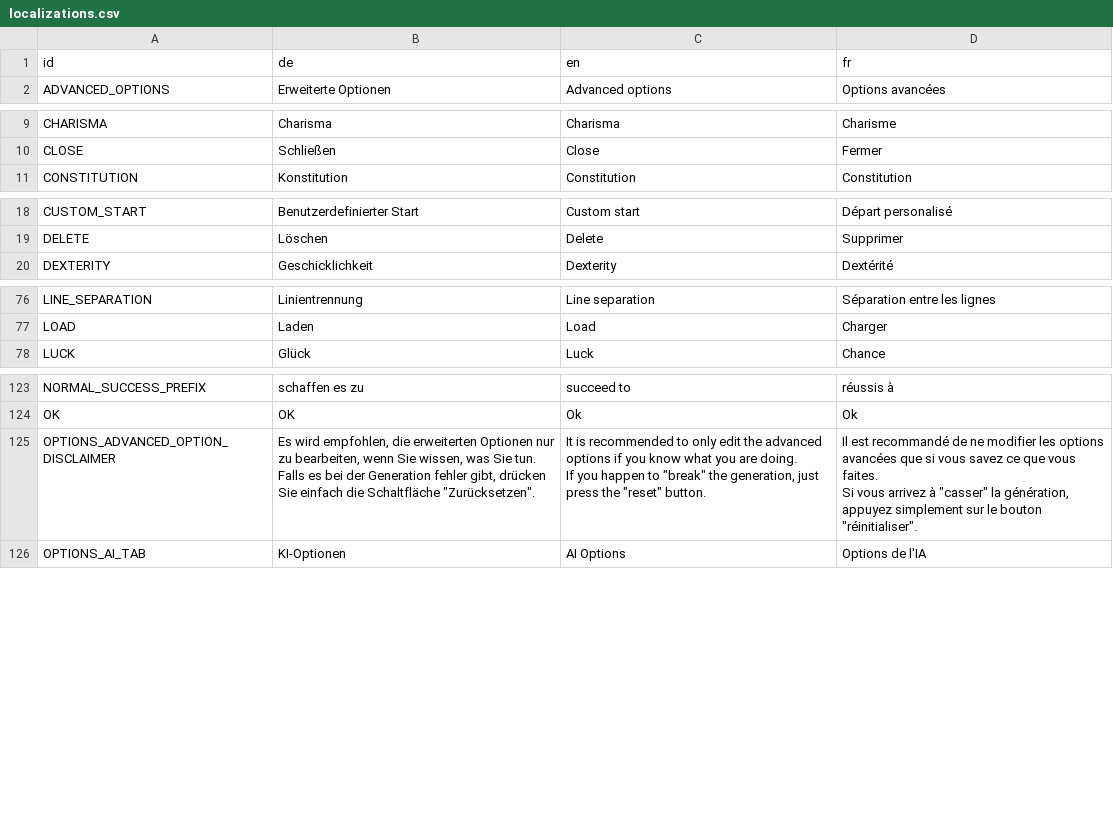
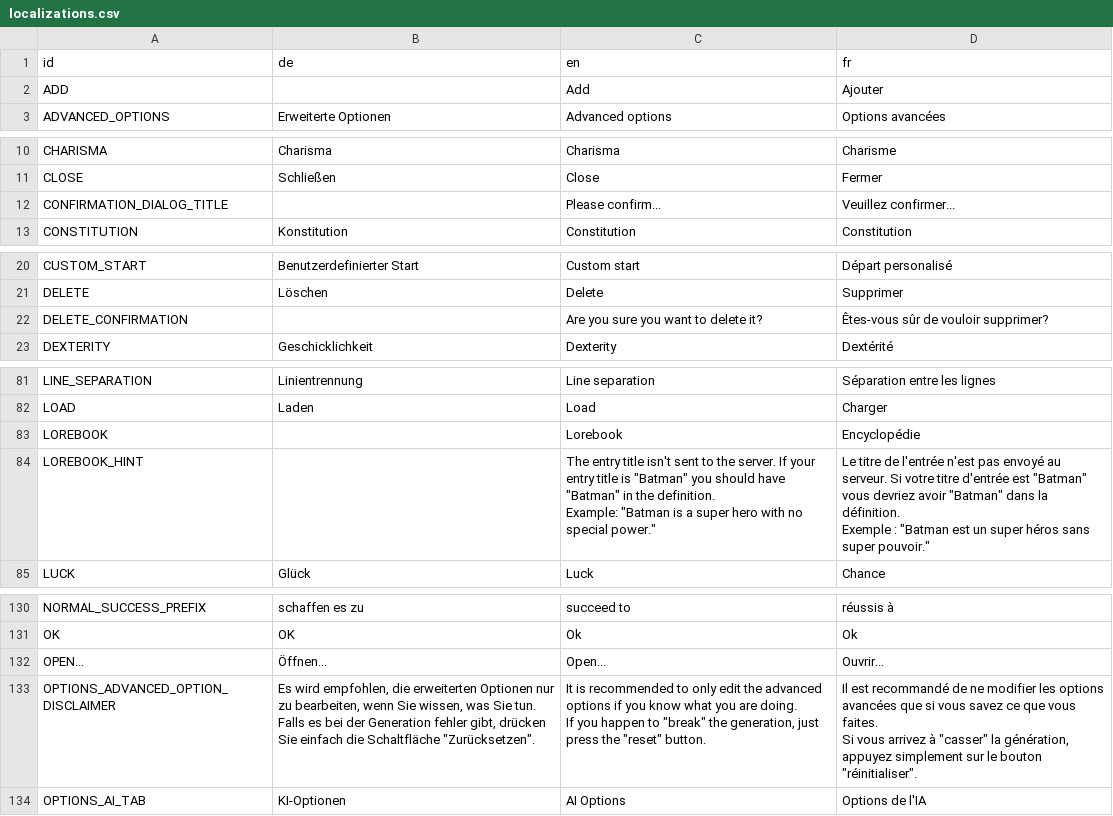
Before and after one commit to LyaaaaaGames/AIdventure_Localization, a CSV file: localizations.csv, drawn as a sheet; only a part is shown, gaps mark what is left out; ↵ is a line break in a cell; the diff covers the shown part only; the diff names each change by its address in the sheet, - before the commit and + after, or states it on an @@ line.

Commit message:
Fixed an entry and added new ones.
- Fixed OVERWRITE_FILE_DIALOG french version
- Added the following entries:
   + OPEN
   + LOREBOOK
   + LOREBOOK_HINT
   + IMPORT
   + EXPORT
   + DELETE_CONFIRMATION
   + CONFIRMATION_DIALOG_TITLE
   + ADD

```diff
--- a/localizations.csv
+++ b/localizations.csv
+row 2: ADD |  | Add | Ajouter
+row 12: CONFIRMATION_DIALOG_TITLE |  | Please confirm... | Veuillez confirmer...
+row 22: DELETE_CONFIRMATION |  | Are you sure you want to delete it? | Êtes-vous sûr de vouloir supprimer?
+row 83: LOREBOOK |  | Lorebook | Encyclopédie
+row 84: LOREBOOK_HINT |  | The entry title isn't sent to the server. If your entry title is "Batman" you should have "Batman" in the definition. ↵ Example: "Batman is a super hero with no special power." | Le titre de l'entrée n'est pas envoyé au serveur. Si votre titre d'entrée est "Batman" vous devriez avoir "Batman" dans la définition. ↵ Exemple : "Batman est un super héros sans super pouvoir."
+row 132: OPEN... | Öffnen... | Open... | Ouvrir...
```
Also changed, not shown: 2 added rows and 1 edited cell elsewhere in this file.
